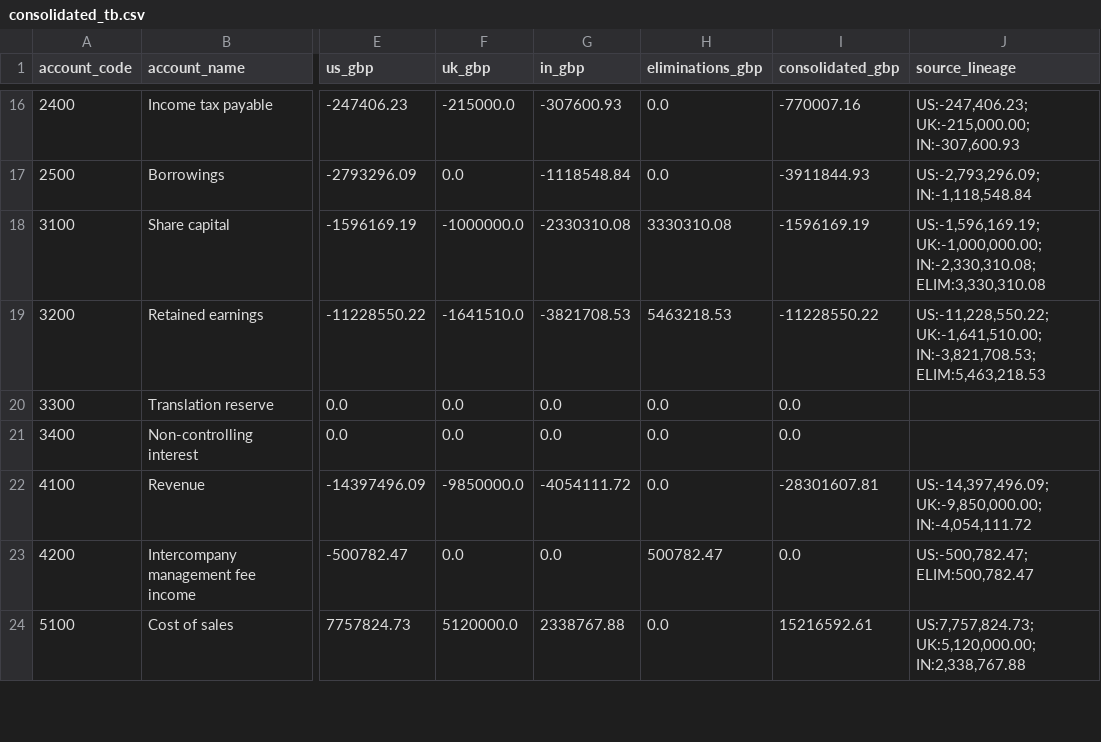
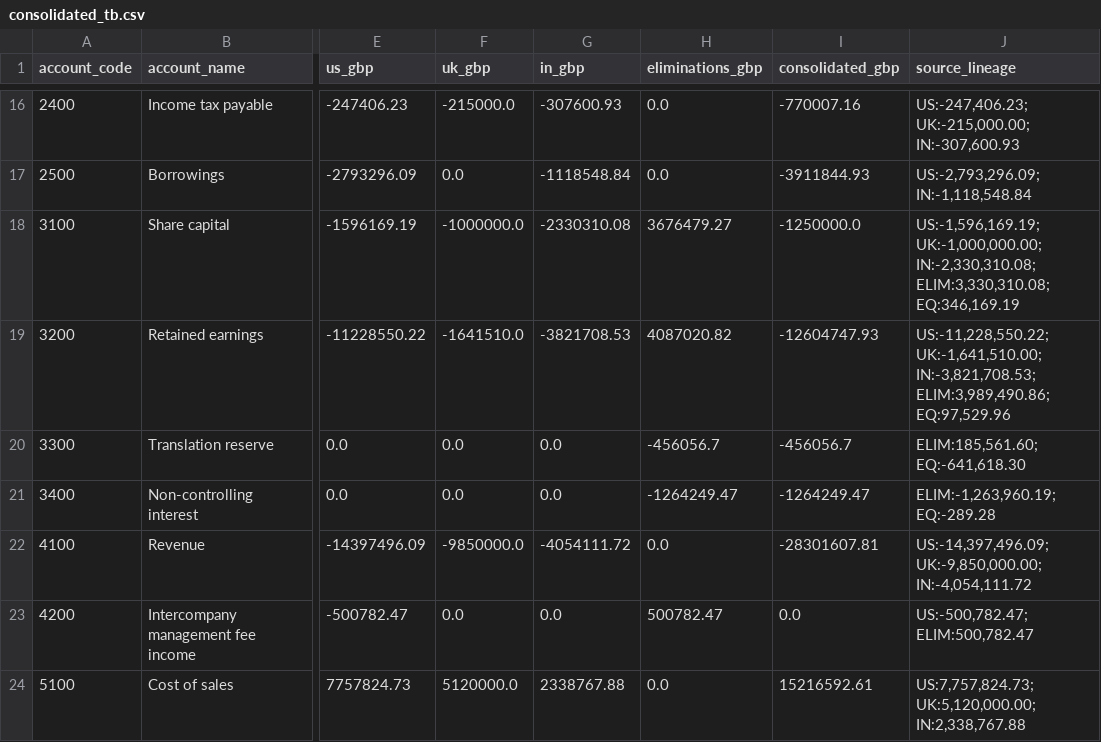
Before and after one commit to saranshmehta33/Northwind_consolidated, a CSV file: output/consolidated_tb.csv, drawn as a sheet; only a part is shown, gaps mark what is left out; the diff names each change by its address in the sheet, - before the commit and + after, or states it on an @@ line.

Commit message:
fix(consolidation): post equity and NCI into the TB so it balances to zero
consolidated_tb.csv was out by GBP 2,750,334.69 because the translation
reserve and non-controlling interest rows were left at 0.00 while
balance_sheet.json reported them. Adds the consolidation journal that
restates group equity to historical amounts and recognises NCI, and asserts
the column sums to zero. The balance sheet now reads its equity from the
trial balance rather than computing it separately.

```diff
--- a/output/consolidated_tb.csv
+++ b/output/consolidated_tb.csv
-H18 (eliminations_gbp): 3330310.08
+H18 (eliminations_gbp): 3676479.27
-I18 (consolidated_gbp): -1596169.19
+I18 (consolidated_gbp): -1250000.0
-J18 (source_lineage): …UK:-1,000,000.00; IN:-2,330,310.08; ELIM:3,330,310.08
+J18 (source_lineage): …UK:-1,000,000.00; IN:-2,330,310.08; ELIM:3,330,310.08; EQ:346,169.19
-H19 (eliminations_gbp): 5463218.53
+H19 (eliminations_gbp): 4087020.82
-I19 (consolidated_gbp): -11228550.22
+I19 (consolidated_gbp): -12604747.93
-J19 (source_lineage): …UK:-1,641,510.00; IN:-3,821,708.53; ELIM:5,463,218.53
+J19 (source_lineage): …UK:-1,641,510.00; IN:-3,821,708.53; ELIM:3,989,490.86; EQ:97,529.96
-H20 (eliminations_gbp): 0.0
+H20 (eliminations_gbp): -456056.7
-I20 (consolidated_gbp): 0.0
+I20 (consolidated_gbp): -456056.7
-J20 (source_lineage): (empty)
+J20 (source_lineage): ELIM:185,561.60; EQ:-641,618.30
-H21 (eliminations_gbp): 0.0
+H21 (eliminations_gbp): -1264249.47
-I21 (consolidated_gbp): 0.0
+I21 (consolidated_gbp): -1264249.47
-J21 (source_lineage): (empty)
+J21 (source_lineage): ELIM:-1,263,960.19; EQ:-289.28
```
Also changed, not shown: 1 other file.
